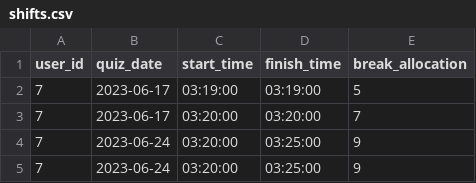
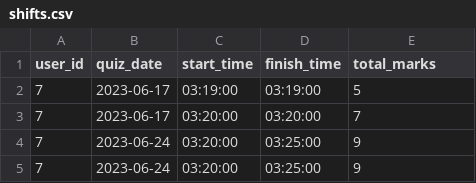
Before and after one commit to imranamindevpel/lms, a CSV file: public/shifts.csv, drawn as a sheet.

```diff
--- a/public/shifts.csv
+++ b/public/shifts.csv
@@ -1,2 +1,2 @@
-"user_id","quiz_date","start_time","finish_time","break_allocation",
+"user_id","quiz_date","start_time","finish_time","total_marks",
 "7","2023-06-17","03:19:00","03:19:00","5"
```
Also changed, not shown: 24 other files.
